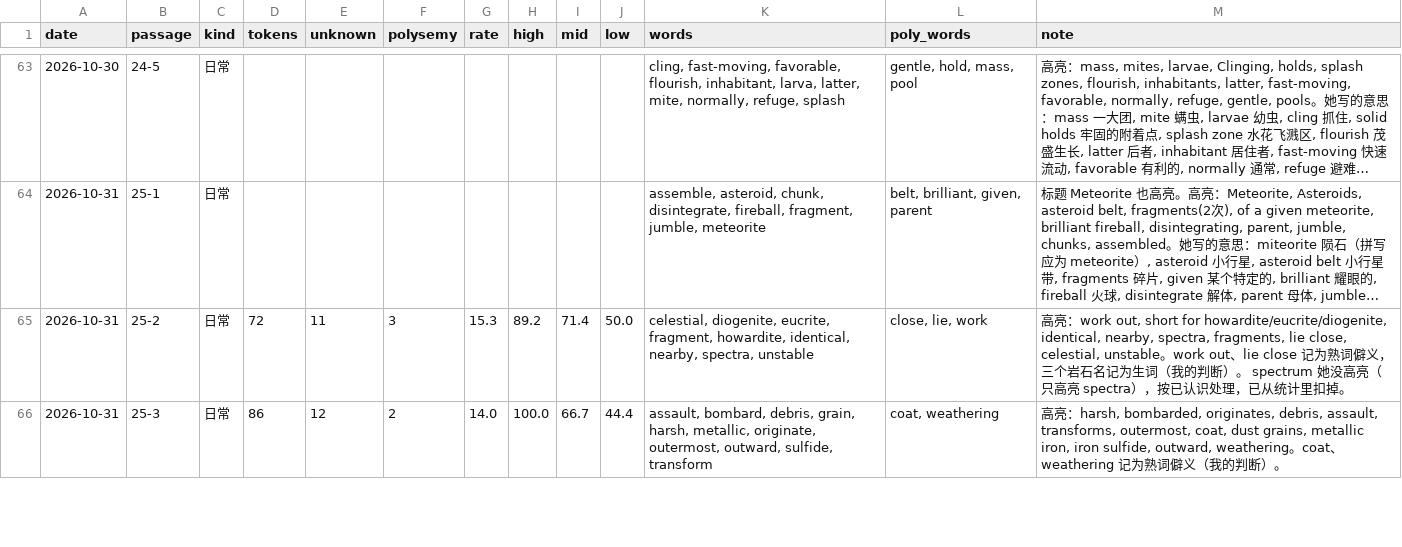
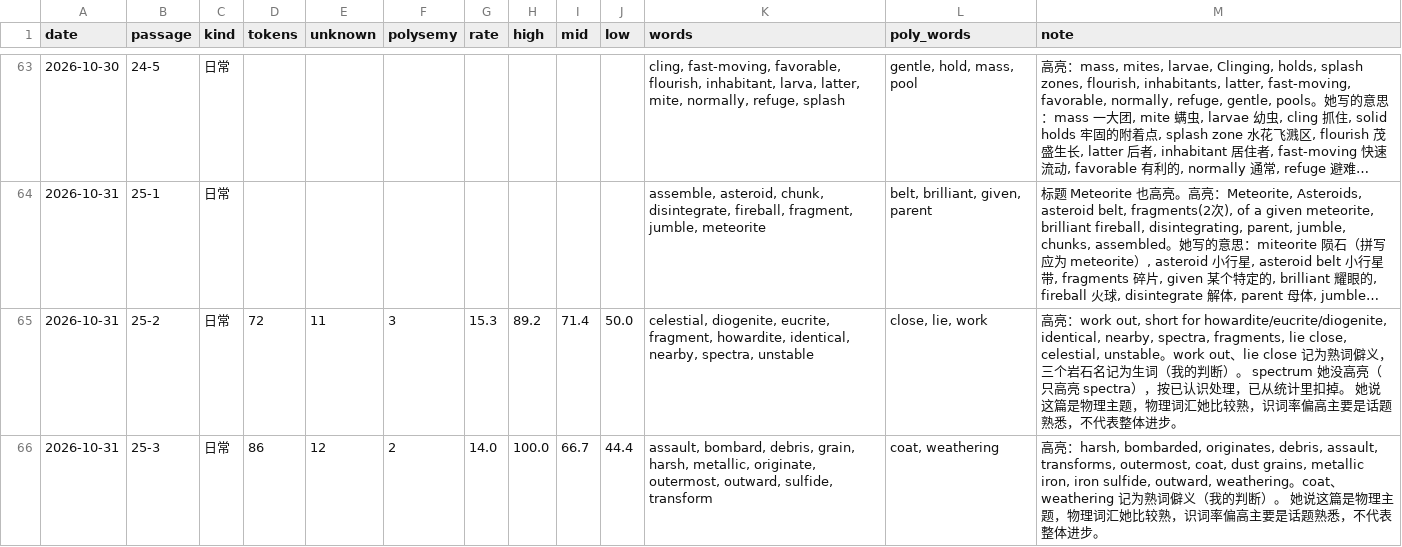
Before and after one commit to nomuhoshi/study-english-TOEFL, a CSV file: TOEFL/data/reading-log.csv, drawn as a sheet; only a part is shown, gaps mark what is left out; long unchanged cells end in …; the diff covers the shown part only; the diff names each change by its address in the sheet, - before the commit and + after, or states it on an @@ line.

```diff
--- a/TOEFL/data/reading-log.csv
+++ b/TOEFL/data/reading-log.csv
-M65 (note): …掉。
+M65 (note): …掉。 她说这篇是物理主题，物理词汇她比较熟，识词率偏高主要是话题熟悉，不代表整体进步。
-M66 (note): …）。
+M66 (note): …）。 她说这篇是物理主题，物理词汇她比较熟，识词率偏高主要是话题熟悉，不代表整体进步。
```
Also changed, not shown: 2 edited cells elsewhere in this file, 1 other file.
